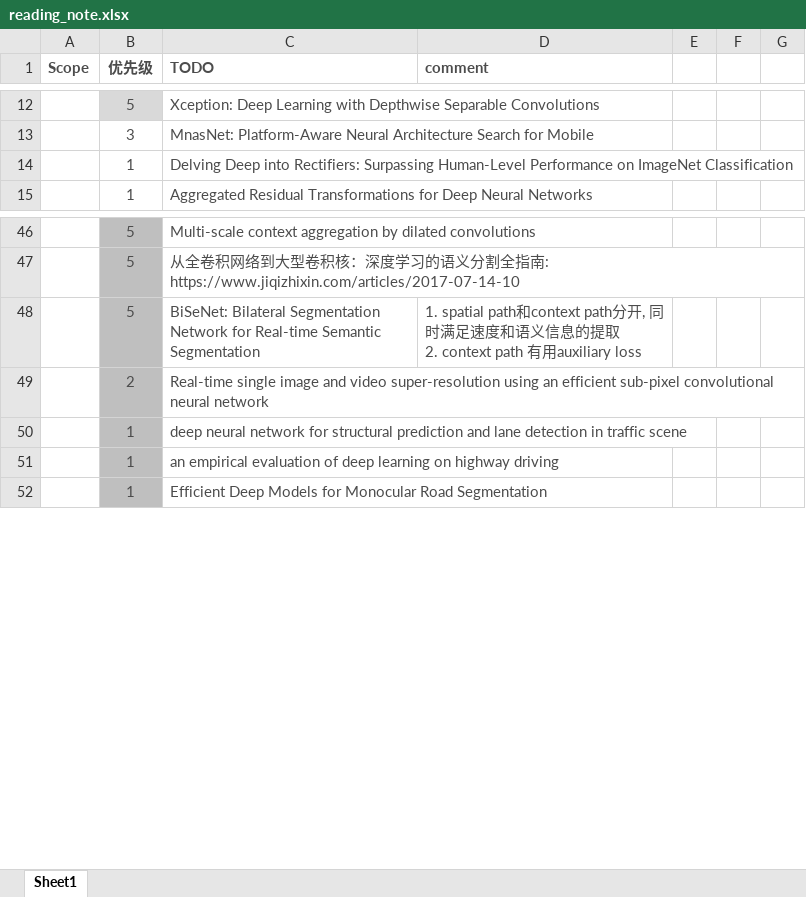
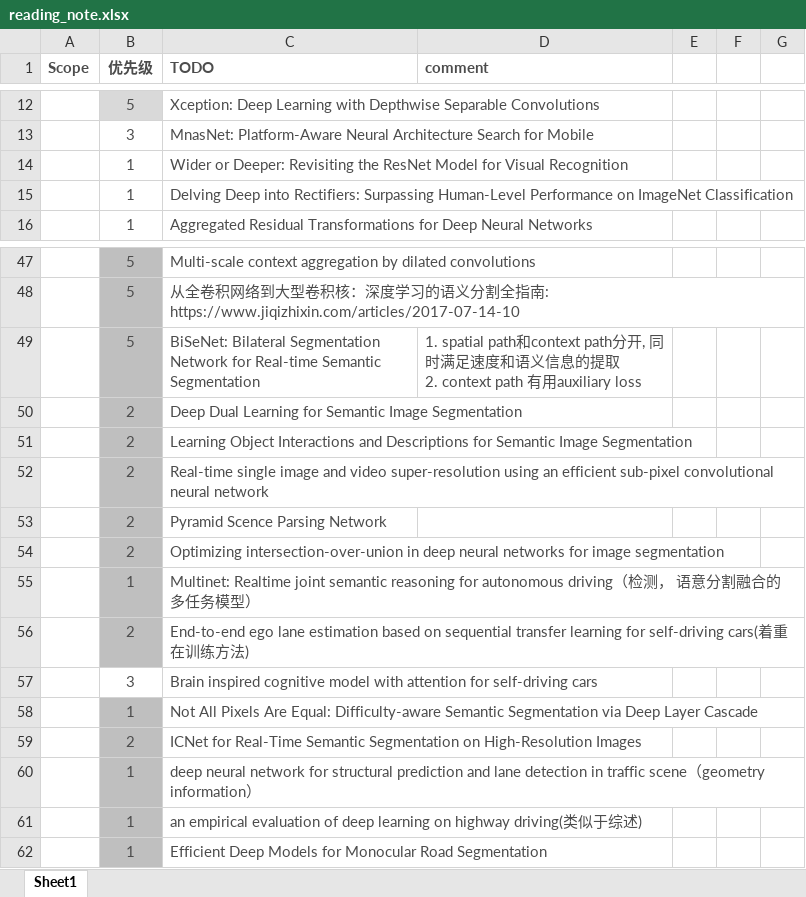
Before and after one commit to youchaoqin/reading_notes, an Excel workbook: reading_note.xlsx, sheet Sheet1, drawn as a sheet; only a part is shown, gaps mark what is left out; values as stored, in another font and other column widths than the file's, no borders; conditional formats not drawn; addresses are those after the commit; the diff names each change by its address in the sheet, - before the commit and + after, or states it on an @@ line.

Commit message:
“readingnote1020”

```diff
--- a/reading_note.xlsx (sheet Sheet1)
+++ b/reading_note.xlsx (sheet Sheet1)
+row 14:  | 1 | Wider or Deeper: Revisiting the ResNet Model for Visual Recognition
+row 50:  | 2 | Deep Dual Learning for Semantic Image Segmentation
+row 51:  | 2 | Learning Object Interactions and Descriptions for Semantic Image Segmentation
+row 53:  | 2 | Pyramid Scence Parsing Network
+row 54:  | 2 | Optimizing intersection-over-union in deep neural networks for image segmentation
+row 55:  | 1 | Multinet: Realtime joint semantic reasoning for autonomous driving（检测， 语意分割融合的多任务模型）
+row 56:  | 2 | End-to-end ego lane estimation based on sequential transfer learning for self-driving cars(着重在训练方法)
+row 57:  | 3 | Brain inspired cognitive model with attention for self-driving cars
+row 58:  | 1 | Not All Pixels Are Equal: Difficulty-aware Semantic Segmentation via Deep Layer Cascade
+row 59:  | 2 | ICNet for Real-Time Semantic Segmentation on High-Resolution Images
-C60 (TODO): …traffic scene
+C60 (TODO): …traffic scene（geometry information）
-C61 (TODO): …on highway driving
+C61 (TODO): …on highway driving(类似于综述)
```
